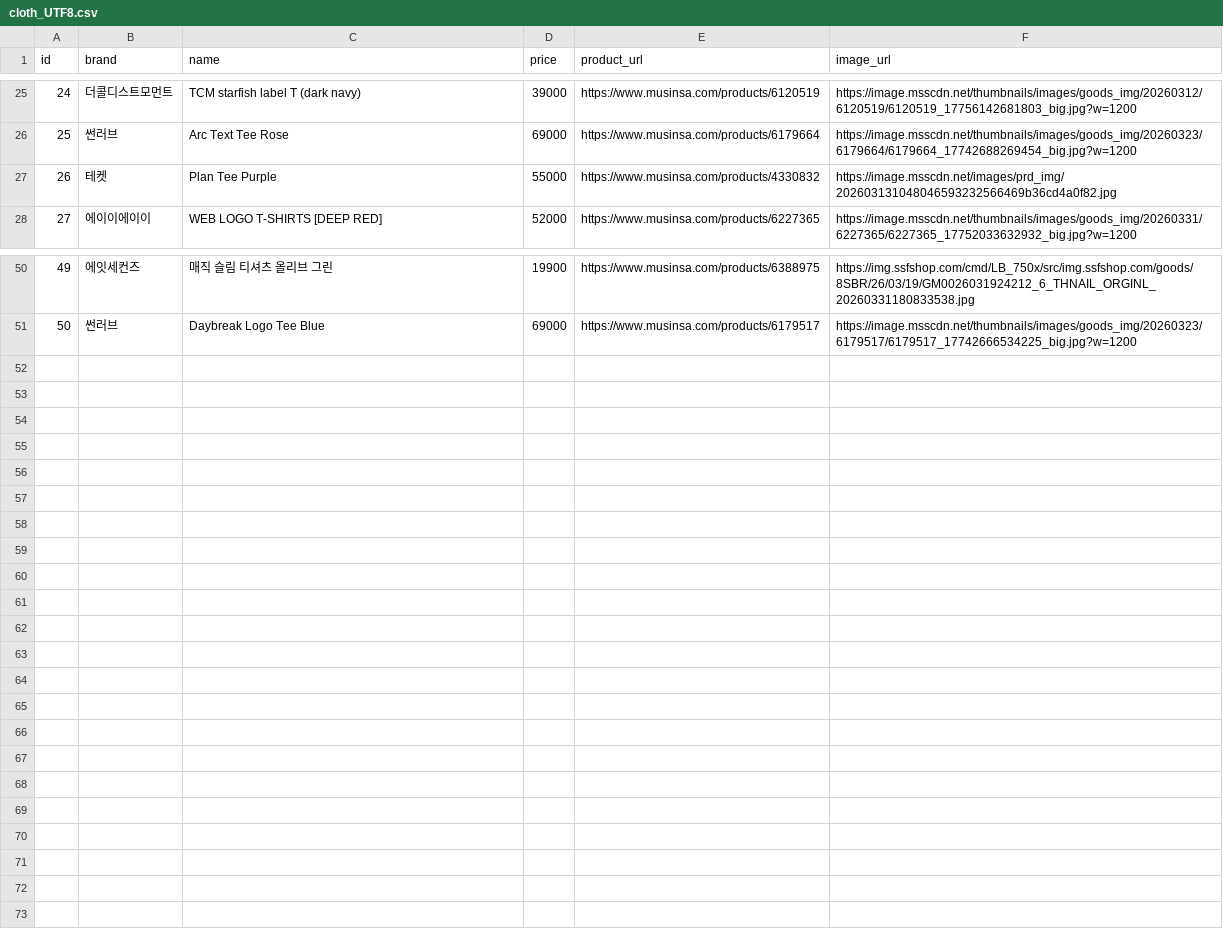
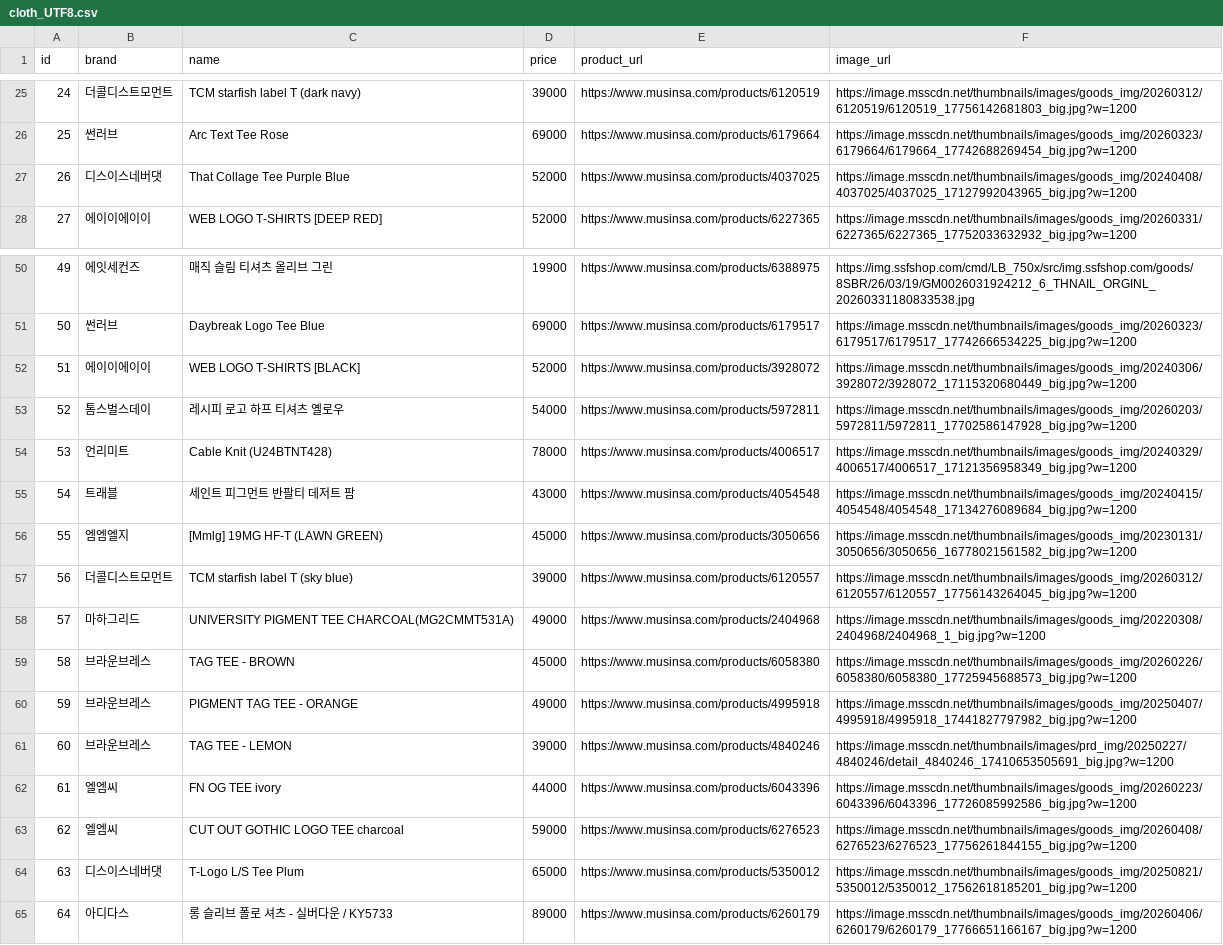
Before and after one commit to choiseyeong/catch-my-tone, a CSV file: data/cloth_UTF8.csv, drawn as a sheet; only a part is shown, gaps mark what is left out.

```diff
--- a/data/cloth_UTF8.csv
+++ b/data/cloth_UTF8.csv
@@ -26,3 +26,3 @@
 25,썬러브,Arc Text Tee Rose,69000,https://www.musinsa.com/products/6179664,https://image.msscdn.net/thumbnails/images/goods_img/20260323/6179664/6179664_17742688269454_big.jpg?w=1200
-26,테켓,Plan Tee Purple,55000,https://www.musinsa.com/products/4330832,https://image.msscdn.net/images/prd_img/202603131048046593232566469b36cd4a0f82.jpg
+26,디스이스네버댓,That Collage Tee Purple Blue,52000,https://www.musinsa.com/products/4037025,https://image.msscdn.net/thumbnails/images/goods_img/20240408/4037025/4037025_17127992043965_big.jpg?w=1200
 27,에이이에이이,WEB LOGO T-SHIRTS [DEEP RED],52000,https://www.musinsa.com/products/6227365,https://image.msscdn.net/thumbnails/images/goods_img/20260331/6227365/6227365_17752033632932_big.jpg?w=1200
@@ -51 +51,15 @@
 50,썬러브,Daybreak Logo Tee Blue,69000,https://www.musinsa.com/products/6179517,https://image.msscdn.net/thumbnails/images/goods_img/20260323/6179517/6179517_17742666534225_big.jpg?w=1200
+51,에이이에이이,WEB LOGO T-SHIRTS [BLACK],52000,https://www.musinsa.com/products/3928072,https://image.msscdn.net/thumbnails/images/goods_img/20240306/3928072/3928072_17115320680449_big.jpg?w=1200
+52,톰스벌스데이,레시피 로고 하프 티셔츠 옐로우,54000,https://www.musinsa.com/products/5972811,https://image.msscdn.net/thumbnails/images/goods_img/20260203/5972811/5972811_17702586147928_big.jpg?w=1200
+53,언리미트,Cable Knit (U24BTNT428),78000,https://www.musinsa.com/products/4006517,https://image.msscdn.net/thumbnails/images/goods_img/20240329/4006517/4006517_17121356958349_big.jpg?w=1200
+54,트래블,세인트 피그먼트 반팔티 데저트 팜,43000,https://www.musinsa.com/products/4054548,https://image.msscdn.net/thumbnails/images/goods_img/20240415/4054548/4054548_17134276089684_big.jpg?w=1200
+55,엠엠엘지,[Mmlg] 19MG HF-T (LAWN GREEN),45000,https://www.musinsa.com/products/3050656,https://image.msscdn.net/thumbnails/images/goods_img/20230131/3050656/3050656_16778021561582_big.jpg?w=1200
+56,더콜디스트모먼트,TCM starfish label T (sky blue),39000,https://www.musinsa.com/products/6120557,https://image.msscdn.net/thumbnails/images/goods_img/20260312/6120557/6120557_17756143264045_big.jpg?w=1200
+57,마하그리드,UNIVERSITY PIGMENT TEE CHARCOAL(MG2CMMT531A),49000,https://www.musinsa.com/products/2404968,https://image.msscdn.net/thumbnails/images/goods_img/20220308/2404968/2404968_1_big.jpg?w=1200
+58,브라운브레스,TAG TEE - BROWN,45000,https://www.musinsa.com/products/6058380,https://image.msscdn.net/thumbnails/images/goods_img/20260226/6058380/6058380_17725945688573_big.jpg?w=1200
+59,브라운브레스,PIGMENT TAG TEE - ORANGE,49000,https://www.musinsa.com/products/4995918,https://image.msscdn.net/thumbnails/images/goods_img/20250407/4995918/4995918_17441827797982_big.jpg?w=1200
+60,브라운브레스,TAG TEE - LEMON,39000,https://www.musinsa.com/products/4840246,https://image.msscdn.net/thumbnails/images/prd_img/20250227/4840246/detail_4840246_17410653505691_big.jpg?w=1200
+61,엘엠씨,FN OG TEE ivory,44000,https://www.musinsa.com/products/6043396,https://image.msscdn.net/thumbnails/images/goods_img/20260223/6043396/6043396_17726085992586_big.jpg?w=1200
+62,엘엠씨,CUT OUT GOTHIC LOGO TEE charcoal,59000,https://www.musinsa.com/products/6276523,https://image.msscdn.net/thumbnails/images/goods_img/20260408/6276523/6276523_17756261844155_big.jpg?w=1200
+63,디스이스네버댓,T-Logo L/S Tee Plum,65000,https://www.musinsa.com/products/5350012,https://image.msscdn.net/thumbnails/images/goods_img/20250821/5350012/5350012_17562618185201_big.jpg?w=1200
+64,아디다스,롱 슬리브 폴로 셔츠 - 실버다운 / KY5733,89000,https://www.musinsa.com/products/6260179,https://image.msscdn.net/thumbnails/images/goods_img/20260406/6260179/6260179_17766651166167_big.jpg?w=1200
```
Also changed, not shown: 14 other files.
